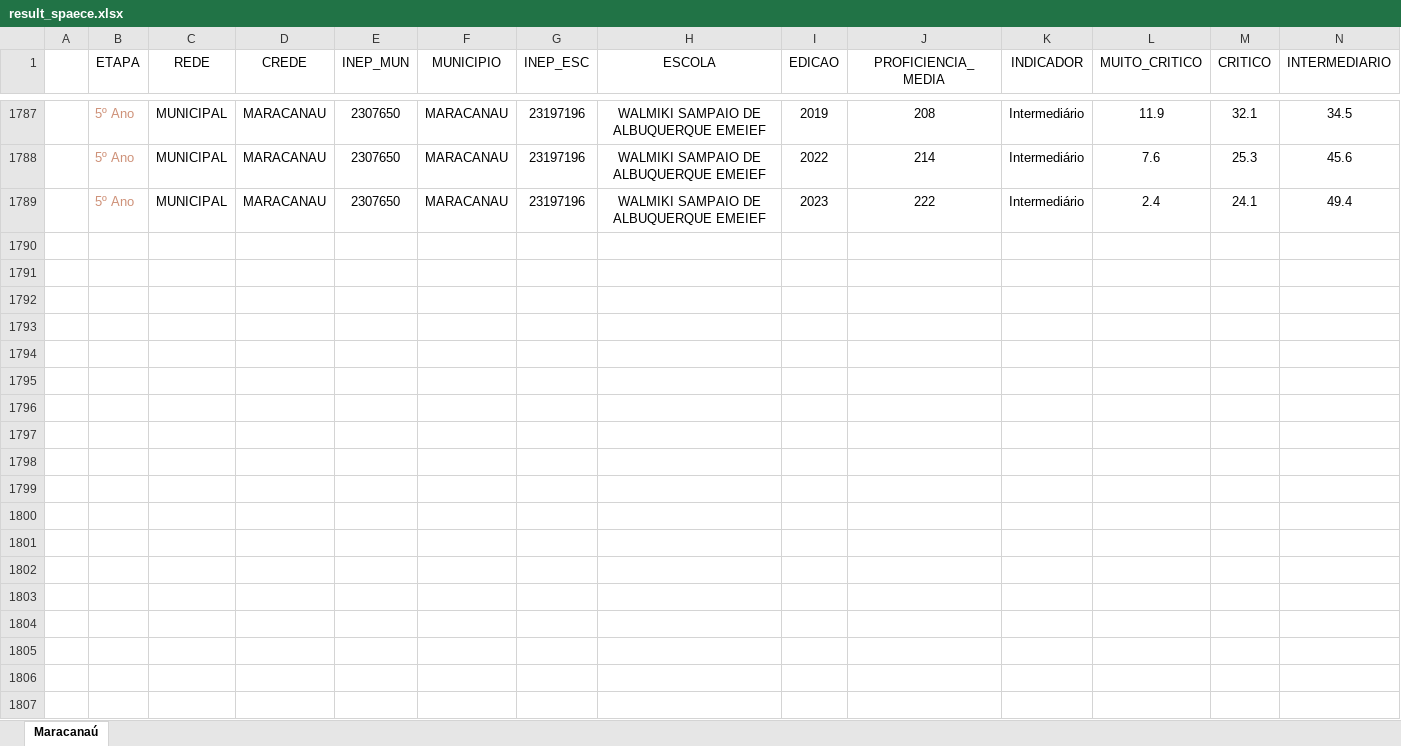
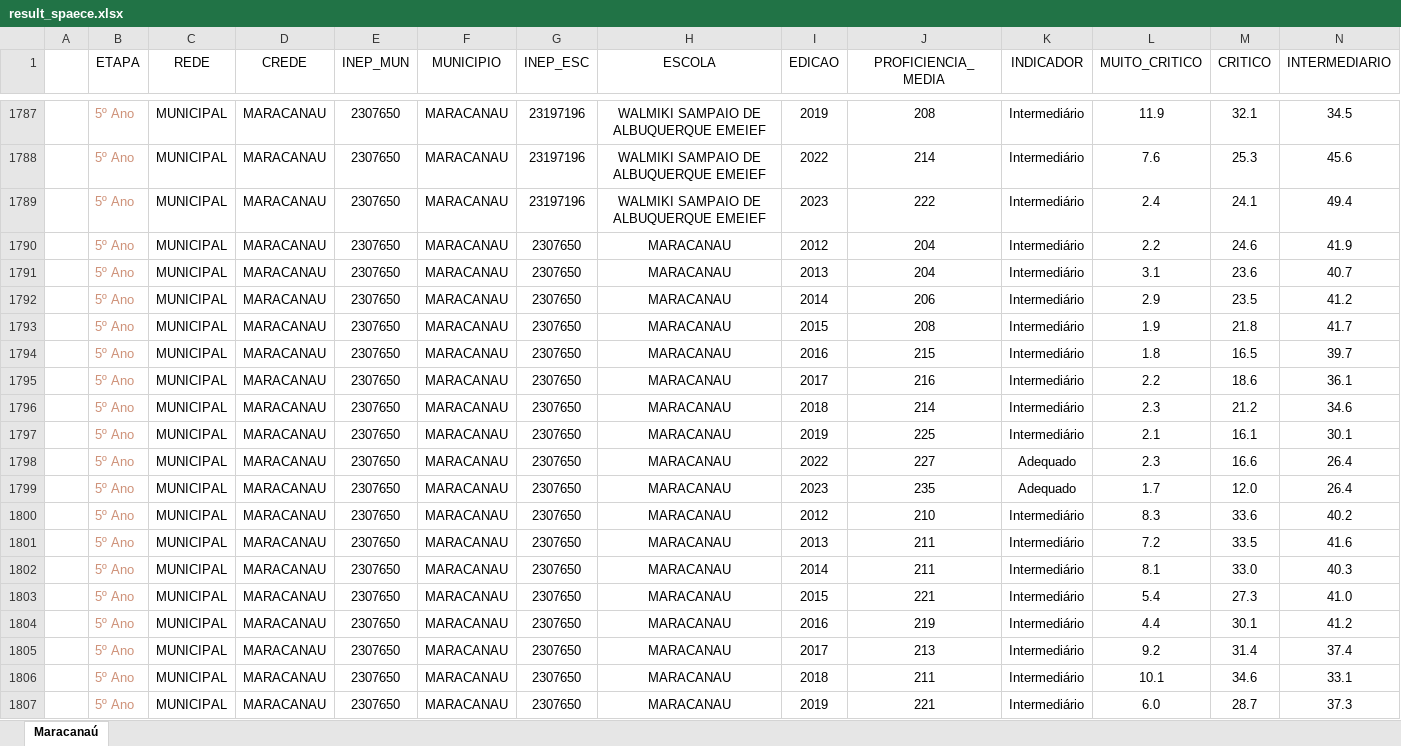
Before and after one commit to suporteteceducacao/resultados_spaece, an Excel workbook: dashboard_spaece_5_9_ano/xls/result_spaece.xlsx, sheet Maracanaú, drawn as a sheet; only a part is shown, gaps mark what is left out; values as stored, in another font and other column widths than the file's, no borders; rows hold the shown columns only; the diff covers the shown part only; the diff names each change by its address in the sheet, - before the commit and + after, or states it on an @@ line.

```diff
--- a/dashboard_spaece_5_9_ano/xls/result_spaece.xlsx (sheet Maracanaú)
+++ b/dashboard_spaece_5_9_ano/xls/result_spaece.xlsx (sheet Maracanaú)
+row 1790:  | 5º Ano | MUNICIPAL | MARACANAU | 2307650 | MARACANAU | 2307650 | MARACANAU | 2012 | 204 | Intermediário | 2.2 | 24.6 | 41.9
+row 1791:  | 5º Ano | MUNICIPAL | MARACANAU | 2307650 | MARACANAU | 2307650 | MARACANAU | 2013 | 204 | Intermediário | 3.1 | 23.6 | 40.7
+row 1792:  | 5º Ano | MUNICIPAL | MARACANAU | 2307650 | MARACANAU | 2307650 | MARACANAU | 2014 | 206 | Intermediário | 2.9 | 23.5 | 41.2
+row 1793:  | 5º Ano | MUNICIPAL | MARACANAU | 2307650 | MARACANAU | 2307650 | MARACANAU | 2015 | 208 | Intermediário | 1.9 | 21.8 | 41.7
+row 1794:  | 5º Ano | MUNICIPAL | MARACANAU | 2307650 | MARACANAU | 2307650 | MARACANAU | 2016 | 215 | Intermediário | 1.8 | 16.5 | 39.7
+row 1795:  | 5º Ano | MUNICIPAL | MARACANAU | 2307650 | MARACANAU | 2307650 | MARACANAU | 2017 | 216 | Intermediário | 2.2 | 18.6 | 36.1
+row 1796:  | 5º Ano | MUNICIPAL | MARACANAU | 2307650 | MARACANAU | 2307650 | MARACANAU | 2018 | 214 | Intermediário | 2.3 | 21.2 | 34.6
+row 1797:  | 5º Ano | MUNICIPAL | MARACANAU | 2307650 | MARACANAU | 2307650 | MARACANAU | 2019 | 225 | Intermediário | 2.1 | 16.1 | 30.1
+row 1798:  | 5º Ano | MUNICIPAL | MARACANAU | 2307650 | MARACANAU | 2307650 | MARACANAU | 2022 | 227 | Adequado | 2.3 | 16.6 | 26.4
+row 1799:  | 5º Ano | MUNICIPAL | MARACANAU | 2307650 | MARACANAU | 2307650 | MARACANAU | 2023 | 235 | Adequado | 1.7 | 12.0 | 26.4
+row 1800:  | 5º Ano | MUNICIPAL | MARACANAU | 2307650 | MARACANAU | 2307650 | MARACANAU | 2012 | 210 | Intermediário | 8.3 | 33.6 | 40.2
+row 1801:  | 5º Ano | MUNICIPAL | MARACANAU | 2307650 | MARACANAU | 2307650 | MARACANAU | 2013 | 211 | Intermediário | 7.2 | 33.5 | 41.6
+row 1802:  | 5º Ano | MUNICIPAL | MARACANAU | 2307650 | MARACANAU | 2307650 | MARACANAU | 2014 | 211 | Intermediário | 8.1 | 33.0 | 40.3
+row 1803:  | 5º Ano | MUNICIPAL | MARACANAU | 2307650 | MARACANAU | 2307650 | MARACANAU | 2015 | 221 | Intermediário | 5.4 | 27.3 | 41.0
+row 1804:  | 5º Ano | MUNICIPAL | MARACANAU | 2307650 | MARACANAU | 2307650 | MARACANAU | 2016 | 219 | Intermediário | 4.4 | 30.1 | 41.2
+row 1805:  | 5º Ano | MUNICIPAL | MARACANAU | 2307650 | MARACANAU | 2307650 | MARACANAU | 2017 | 213 | Intermediário | 9.2 | 31.4 | 37.4
+row 1806:  | 5º Ano | MUNICIPAL | MARACANAU | 2307650 | MARACANAU | 2307650 | MARACANAU | 2018 | 211 | Intermediário | 10.1 | 34.6 | 33.1
+row 1807:  | 5º Ano | MUNICIPAL | MARACANAU | 2307650 | MARACANAU | 2307650 | MARACANAU | 2019 | 221 | Intermediário | 6.0 | 28.7 | 37.3
```
Also changed, not shown: 32 added rows elsewhere in this sheet, dashboard_spaece_5_9_ano/xls/result_alfa.xlsx.
